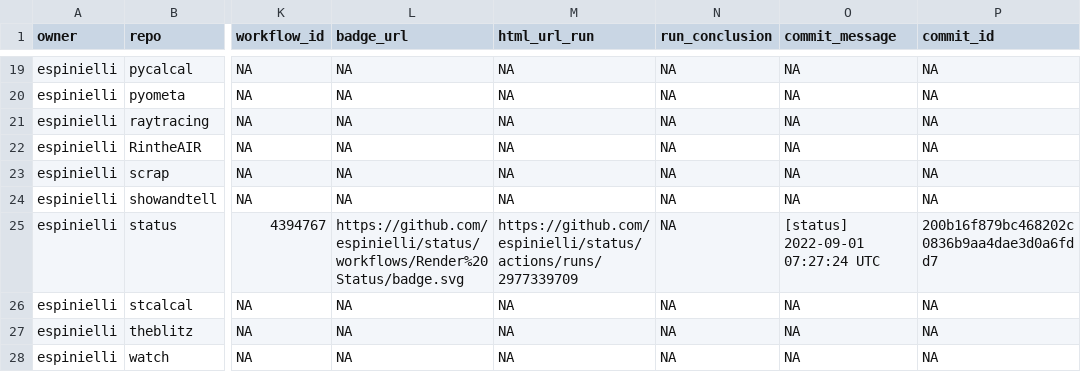
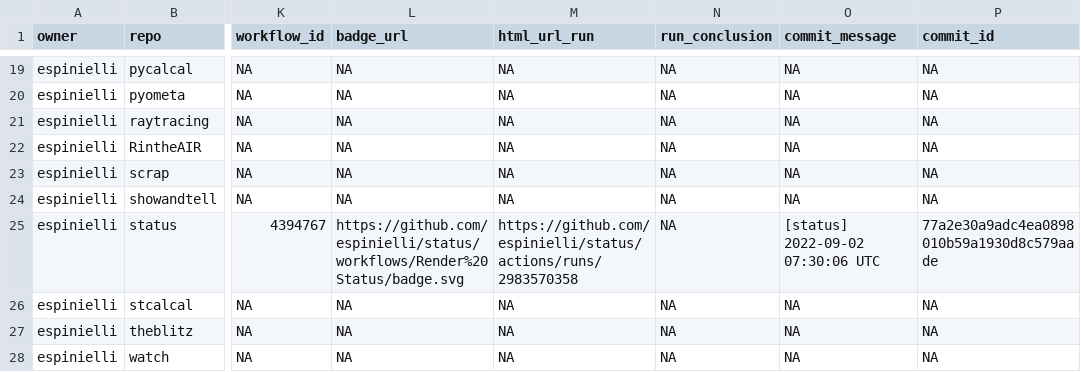
Before and after one commit to espinielli/status, a CSV file: repos.csv, drawn as a sheet; only a part is shown, gaps mark what is left out; the diff names each change by its address in the sheet, - before the commit and + after, or states it on an @@ line.

```diff
--- a/repos.csv
+++ b/repos.csv
-M25 (html_url_run): https://github.com/espinielli/status/actions/runs/2977339709
+M25 (html_url_run): https://github.com/espinielli/status/actions/runs/2983570358
-O25 (commit_message): [status] 2022-09-01 07:27:24 UTC
+O25 (commit_message): [status] 2022-09-02 07:30:06 UTC
-P25 (commit_id): 200b16f879bc468202c0836b9aa4dae3d0a6fdd7
+P25 (commit_id): 77a2e30a9adc4ea0898010b59a1930d8c579aade
```
Also changed, not shown: 1 other file.
